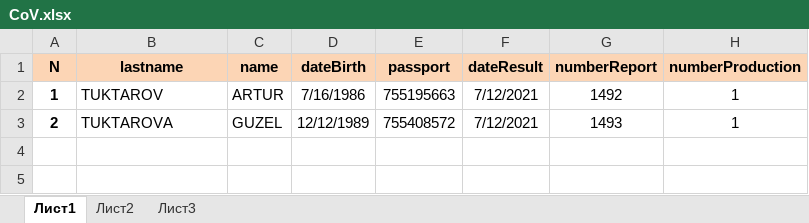
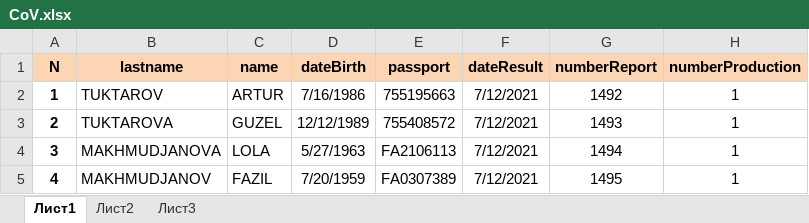
Before and after one commit to AidarMusin/Laboratory, an Excel workbook: CoV.xlsx, sheet Лист1, drawn as a sheet; values as stored, in another font and other column widths than the file's, no borders; the diff names each change by its address in the sheet, - before the commit and + after, or states it on an @@ line.

```diff
--- a/CoV.xlsx (sheet Лист1)
+++ b/CoV.xlsx (sheet Лист1)
+row 4: 3 | MAKHMUDJANOVA | LOLA | 5/27/1963 | FA2106113 | 7/12/2021 | 1494 | 1
+row 5: 4 | MAKHMUDJANOV | FAZIL | 7/20/1959 | FA0307389 | 7/12/2021 | 1495 | 1
```
Also changed, not shown: formQR.xlsx, 1 other file.
